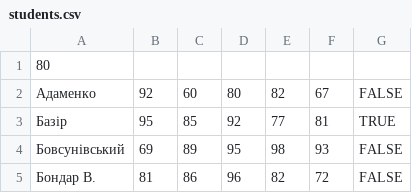
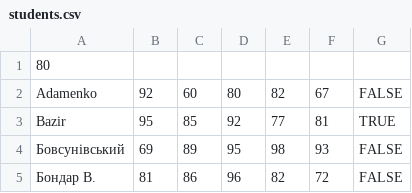
Before and after one commit to nastikys/tasks, a CSV file: Project1/Project1/students.csv, drawn as a sheet; only a part is shown.

```diff
--- a/Project1/Project1/students.csv
+++ b/Project1/Project1/students.csv
@@ -1,4 +1,4 @@
 80
-Адаменко,92,60,80,82,67,FALSE
-Базір,95,85,92,77,81,TRUE
+Adamenko,92,60,80,82,67,FALSE
+Bazir,95,85,92,77,81,TRUE
 Бовсунівський,69,89,95,98,93,FALSE
```
Also changed, not shown: 11 other files.
